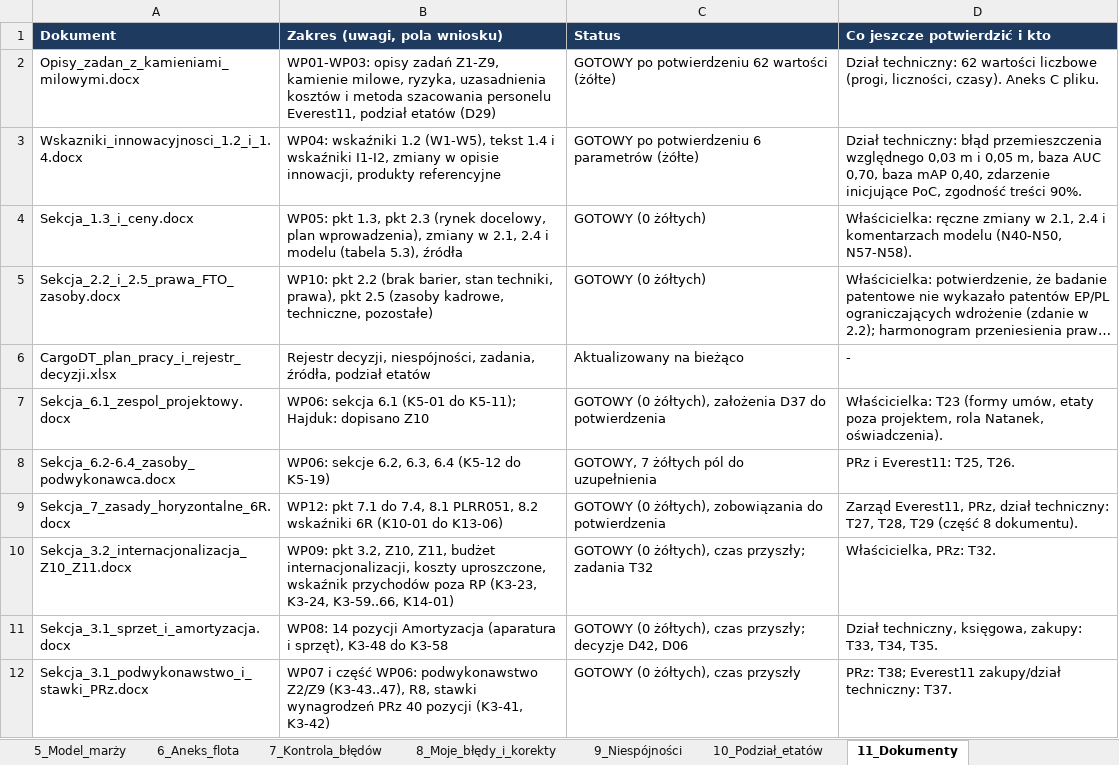
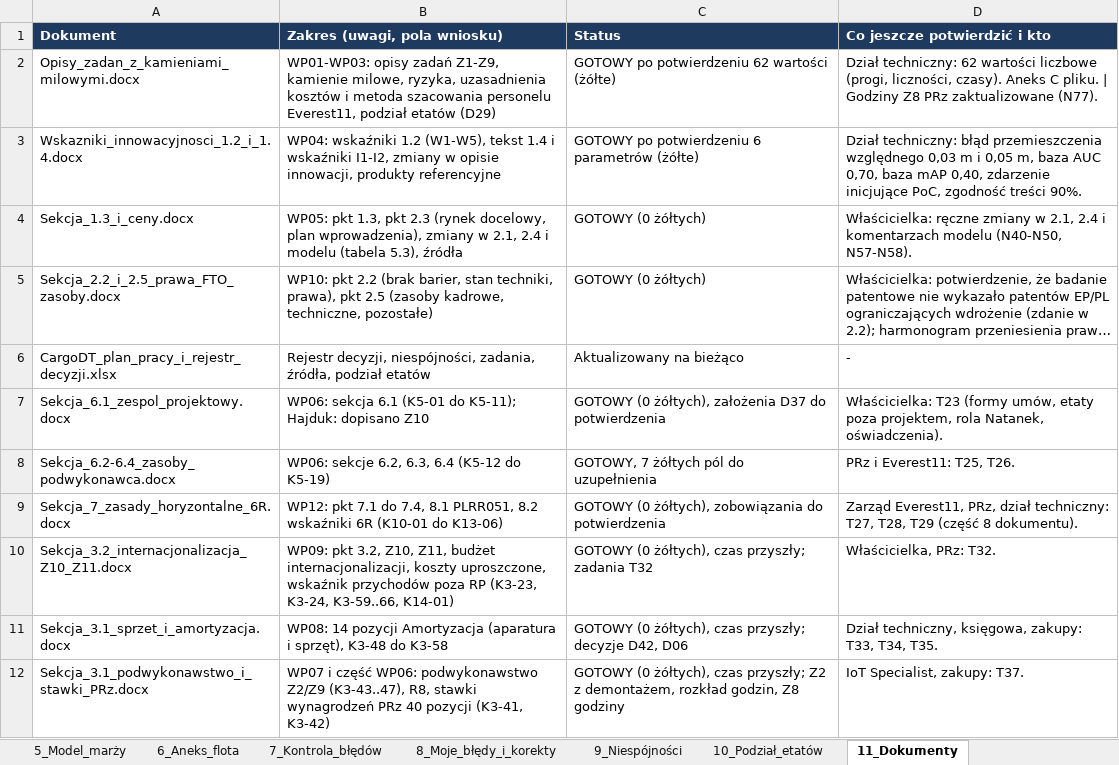
Before and after one commit to retajczyke/smart, an Excel workbook: CargoDT_plan_pracy_i_rejestr_decyzji.xlsx, sheet 11_Dokumenty, drawn as a sheet; long unchanged cells end in …; values as stored, in another font and other column widths than the file's, no borders; the diff names each change by its address in the sheet, - before the commit and + after, or states it on an @@ line.

```diff
--- a/CargoDT_plan_pracy_i_rejestr_decyzji.xlsx (sheet 11_Dokumenty)
+++ b/CargoDT_plan_pracy_i_rejestr_decyzji.xlsx (sheet 11_Dokumenty)
-D2 (Co jeszcze potwierdzić i kto): …C pliku.
+D2 (Co jeszcze potwierdzić i kto): …C pliku. | Godziny Z8 PRz zaktualizowane (N77).
-C12 (Status): …żółtych), czas przyszły
+C12 (Status): …żółtych), czas przyszły; Z2 z demontażem, rozkład godzin, Z8 godziny
-D12 (Co jeszcze potwierdzić i kto): PRz: T38; Everest11 zakupy/dział techniczny: T37.
+D12 (Co jeszcze potwierdzić i kto): IoT Specialist, zakupy: T37.
```
Also changed, not shown: sheet 9_Niespójności, sheet 2_Do_zrobienia, sheet 1_Decyzje, 2 other files.
